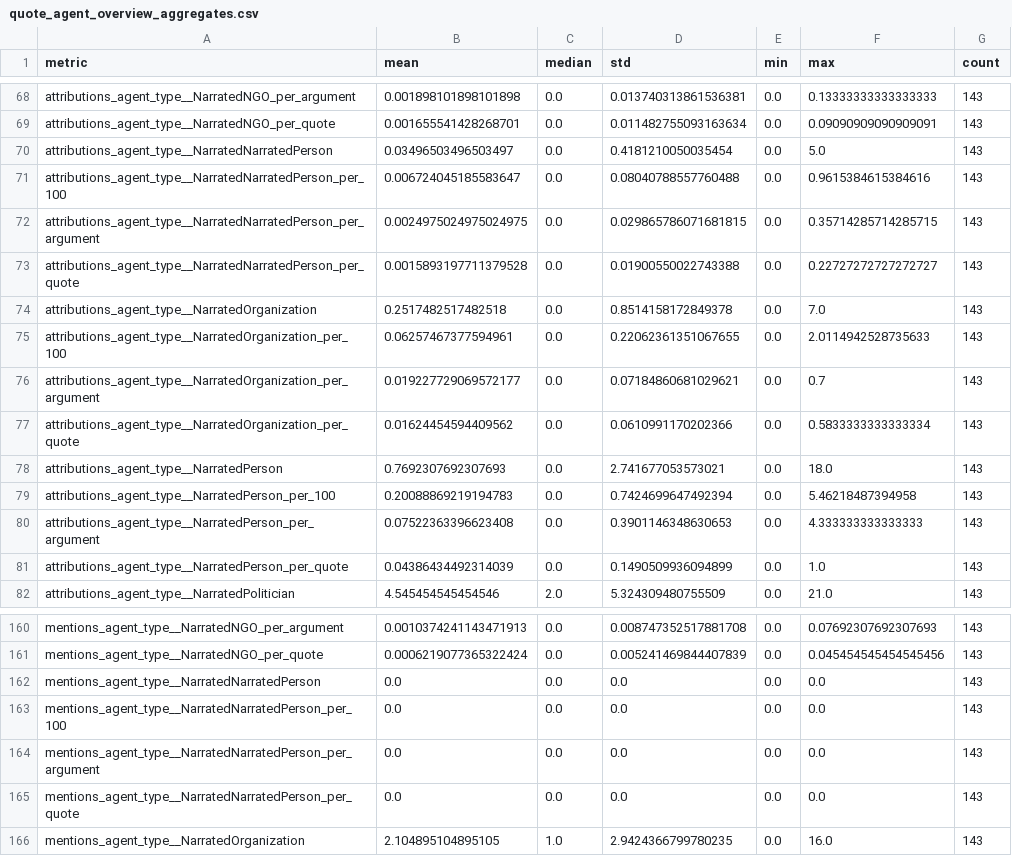
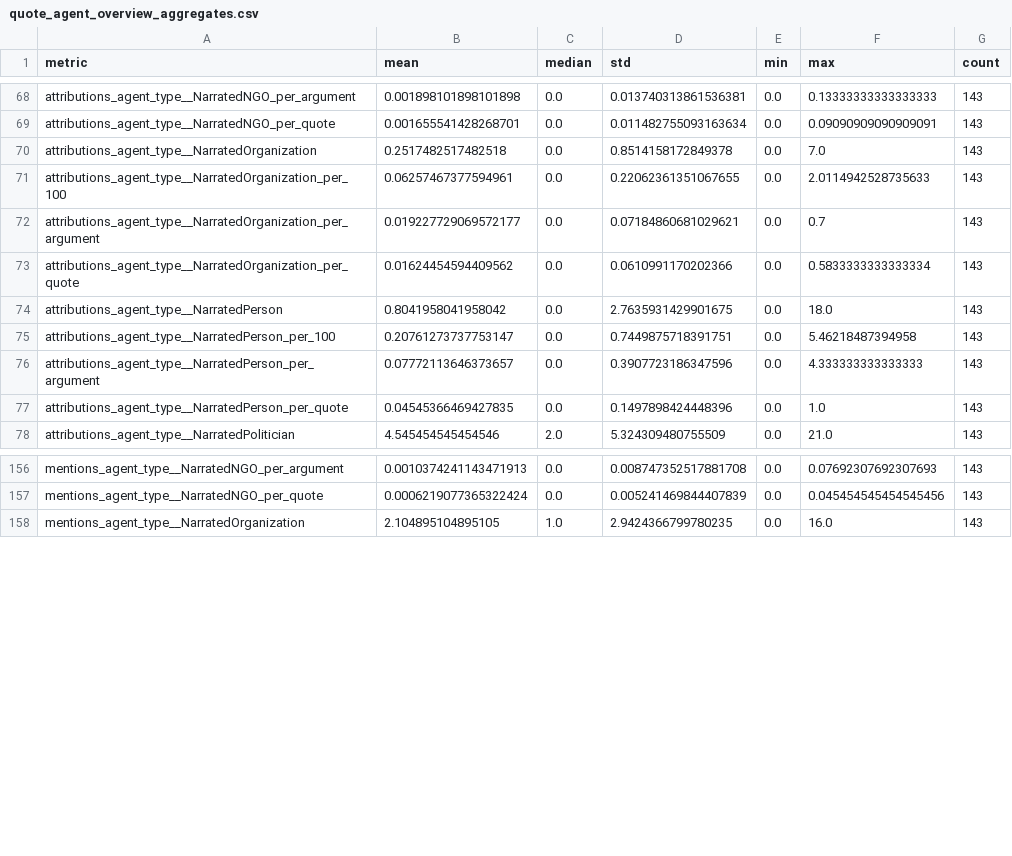
Before and after one commit to benjamin-delhomme/DIMA-OntoToolkit, a CSV file: data/quote_agent_overview_aggregates.csv, drawn as a sheet; only a part is shown, gaps mark what is left out.

```diff
--- a/data/quote_agent_overview_aggregates.csv
+++ b/data/quote_agent_overview_aggregates.csv
@@ -69,6 +69,2 @@ attributions_agent_type__NarratedNGO_per_argument,0.001898101898101898,0.0,0.013
 attributions_agent_type__NarratedNGO_per_quote,0.001655541428268701,0.0,0.011482755093163634,0.0,0.09090909090909091,143
-attributions_agent_type__NarratedNarratedPerson,0.03496503496503497,0.0,0.4181210050035454,0.0,5.0,143
-attributions_agent_type__NarratedNarratedPerson_per_100,0.006724045185583647,0.0,0.08040788557760488,0.0,0.9615384615384616,143
-attributions_agent_type__NarratedNarratedPerson_per_argument,0.0024975024975024975,0.0,0.029865786071681815,0.0,0.35714285714285715,143
-attributions_agent_type__NarratedNarratedPerson_per_quote,0.0015893197711379528,0.0,0.01900550022743388,0.0,0.22727272727272727,143
 attributions_agent_type__NarratedOrganization,0.2517482517482518,0.0,0.8514158172849378,0.0,7.0,143
@@ -77,6 +73,6 @@ attributions_agent_type__NarratedOrganization_per_argument,0.019227729069572177,
 attributions_agent_type__NarratedOrganization_per_quote,0.01624454594409562,0.0,0.0610991170202366,0.0,0.5833333333333334,143
-attributions_agent_type__NarratedPerson,0.7692307692307693,0.0,2.741677053573021,0.0,18.0,143
-attributions_agent_type__NarratedPerson_per_100,0.20088869219194783,0.0,0.7424699647492394,0.0,5.46218487394958,143
-attributions_agent_type__NarratedPerson_per_argument,0.07522363396623408,0.0,0.3901146348630653,0.0,4.333333333333333,143
-attributions_agent_type__NarratedPerson_per_quote,0.04386434492314039,0.0,0.1490509936094899,0.0,1.0,143
+attributions_agent_type__NarratedPerson,0.8041958041958042,0.0,2.7635931429901675,0.0,18.0,143
+attributions_agent_type__NarratedPerson_per_100,0.20761273737753147,0.0,0.7449875718391751,0.0,5.46218487394958,143
+attributions_agent_type__NarratedPerson_per_argument,0.07772113646373657,0.0,0.3907723186347596,0.0,4.333333333333333,143
+attributions_agent_type__NarratedPerson_per_quote,0.04545366469427835,0.0,0.1497898424448396,0.0,1.0,143
 attributions_agent_type__NarratedPolitician,4.545454545454546,2.0,5.324309480755509,0.0,21.0,143
@@ -161,6 +157,2 @@ mentions_agent_type__NarratedNGO_per_argument,0.0010374241143471913,0.0,0.008747
 mentions_agent_type__NarratedNGO_per_quote,0.0006219077365322424,0.0,0.005241469844407839,0.0,0.045454545454545456,143
-mentions_agent_type__NarratedNarratedPerson,0.0,0.0,0.0,0.0,0.0,143
-mentions_agent_type__NarratedNarratedPerson_per_100,0.0,0.0,0.0,0.0,0.0,143
-mentions_agent_type__NarratedNarratedPerson_per_argument,0.0,0.0,0.0,0.0,0.0,143
-mentions_agent_type__NarratedNarratedPerson_per_quote,0.0,0.0,0.0,0.0,0.0,143
 mentions_agent_type__NarratedOrganization,2.104895104895105,1.0,2.9424366799780235,0.0,16.0,143
```
Also changed, not shown: data/quote_agent_bootstrap_arg_quote.csv, data/quote_agent_overview_per_article.csv, 13 other files.
